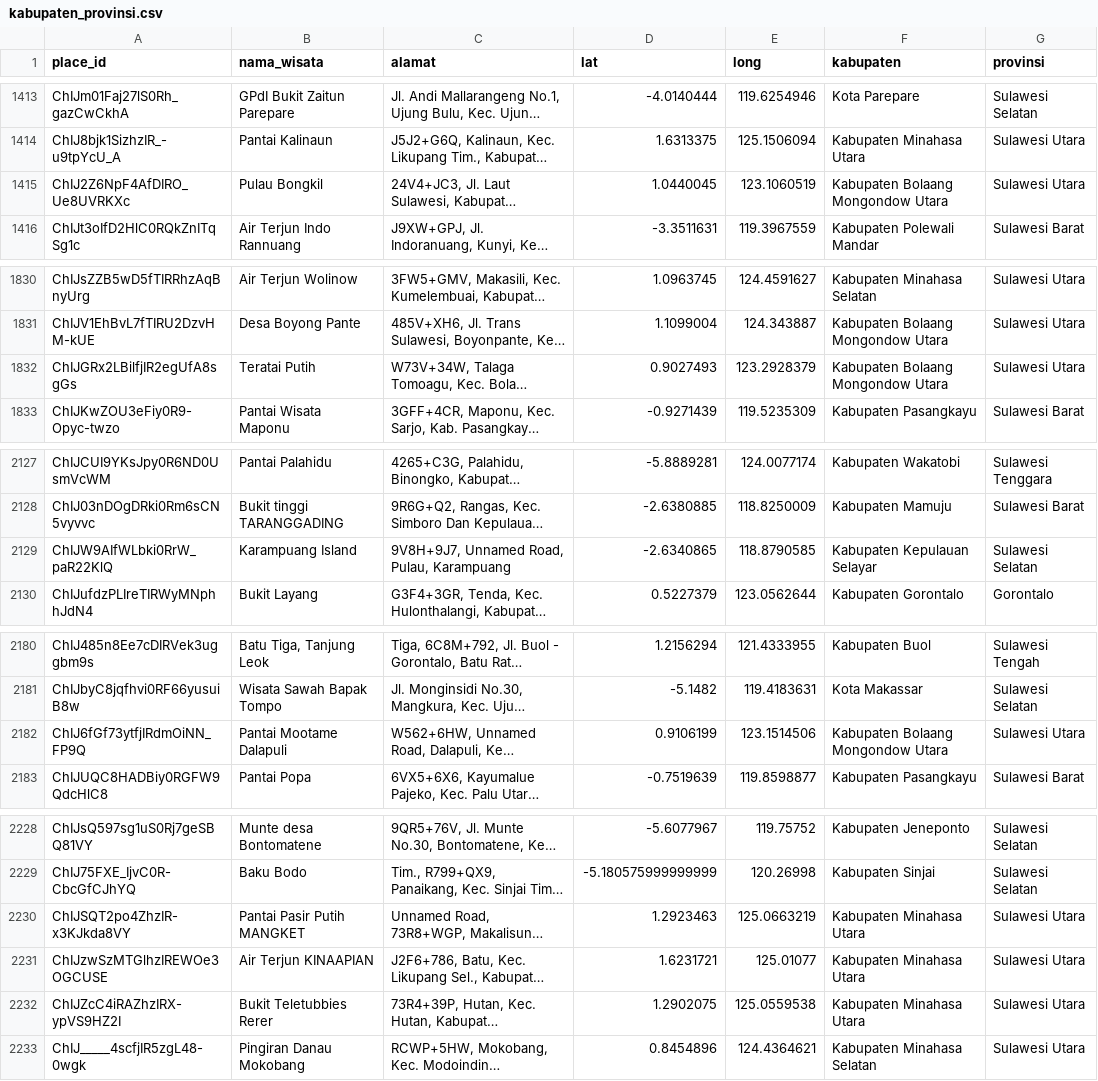
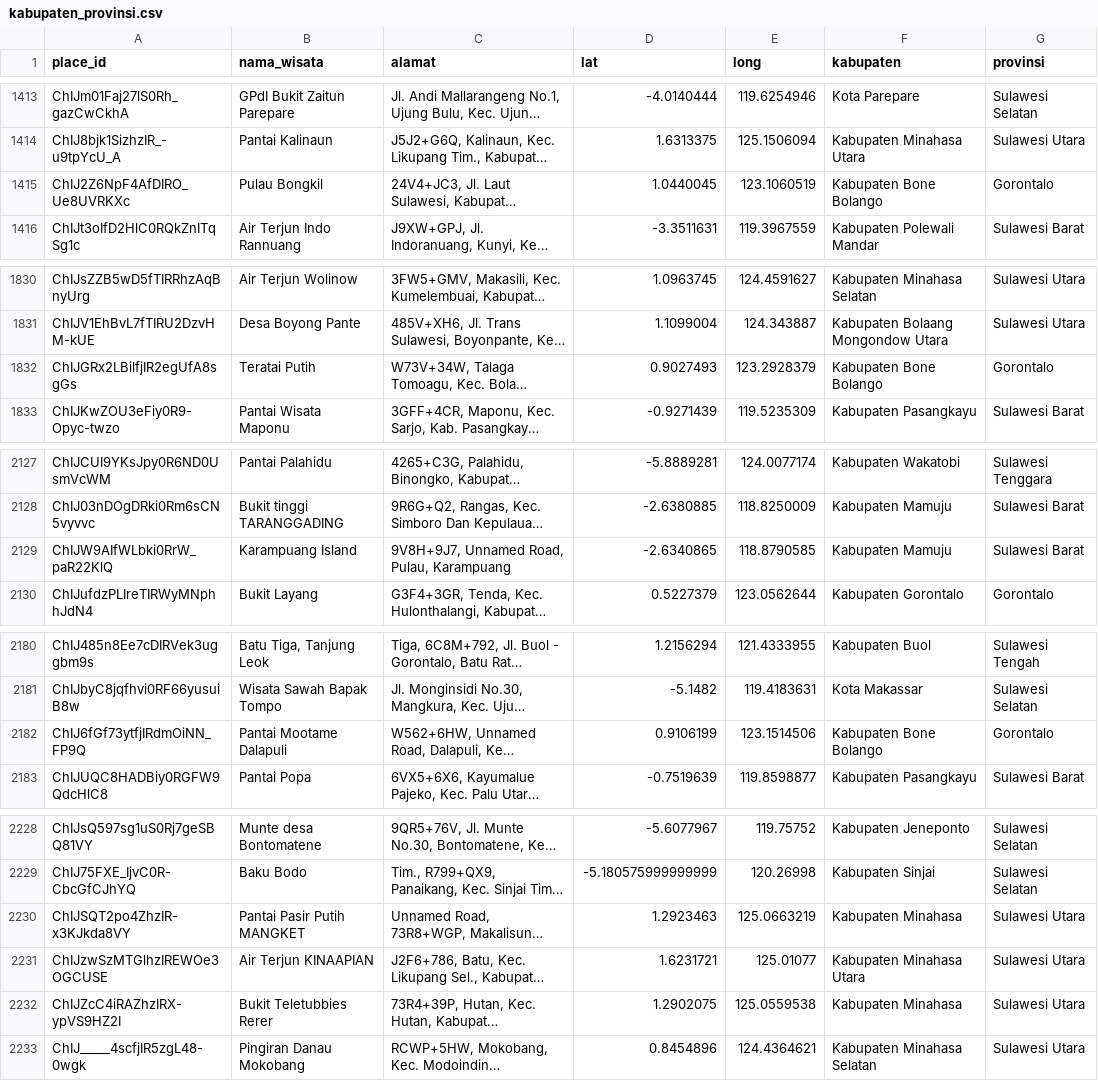
Before and after one commit to Ashif1306/scrap_wisata_sulawesi, a CSV file: hasil_scrap/kabupaten_provinsi.csv, drawn as a sheet; only a part is shown, gaps mark what is left out; long unchanged cells end in …; the diff covers the shown part only; the diff names each change by its address in the sheet, - before the commit and + after, or states it on an @@ line.

```diff
--- a/hasil_scrap/kabupaten_provinsi.csv
+++ b/hasil_scrap/kabupaten_provinsi.csv
-F1415 (kabupaten): Kabupaten Bolaang Mongondow Utara
+F1415 (kabupaten): Kabupaten Bone Bolango
-G1415 (provinsi): Sulawesi Utara
+G1415 (provinsi): Gorontalo
-F1832 (kabupaten): Kabupaten Bolaang Mongondow Utara
+F1832 (kabupaten): Kabupaten Bone Bolango
-G1832 (provinsi): Sulawesi Utara
+G1832 (provinsi): Gorontalo
-F2129 (kabupaten): Kabupaten Kepulauan Selayar
+F2129 (kabupaten): Kabupaten Mamuju
-G2129 (provinsi): Sulawesi Selatan
+G2129 (provinsi): Sulawesi Barat
-F2182 (kabupaten): Kabupaten Bolaang Mongondow Utara
+F2182 (kabupaten): Kabupaten Bone Bolango
-G2182 (provinsi): Sulawesi Utara
+G2182 (provinsi): Gorontalo
-F2230 (kabupaten): Kabupaten Minahasa Utara
+F2230 (kabupaten): Kabupaten Minahasa
-F2232 (kabupaten): Kabupaten Minahasa Utara
+F2232 (kabupaten): Kabupaten Minahasa
```
Also changed, not shown: 60 edited cells elsewhere in this file, 2 other files.
